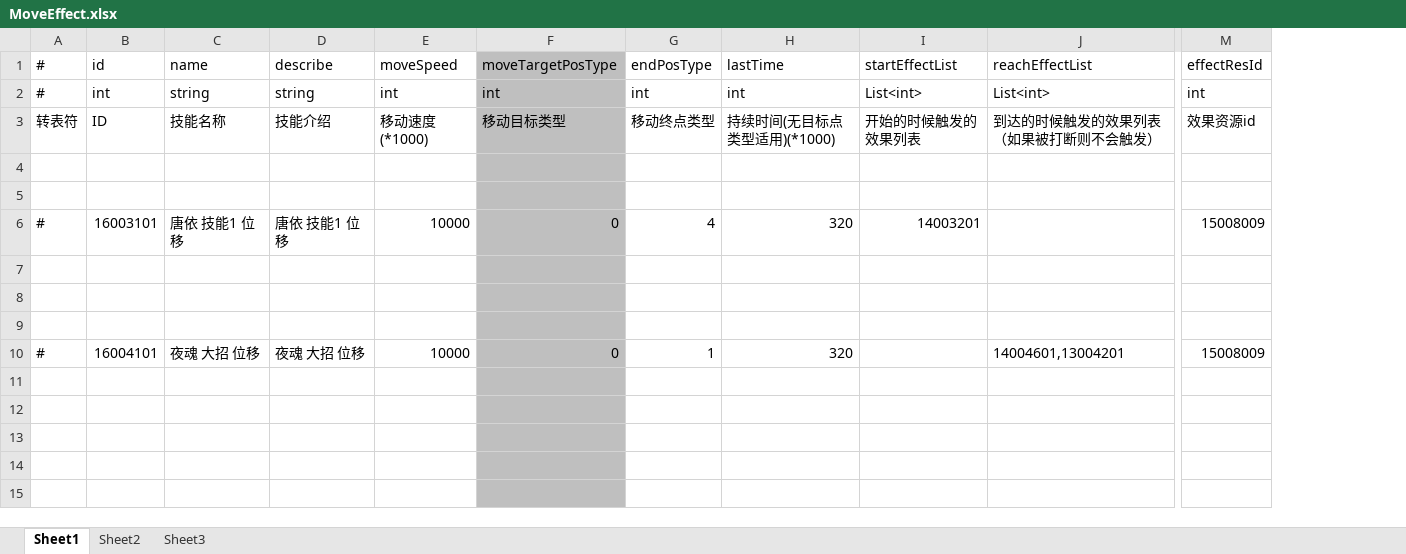
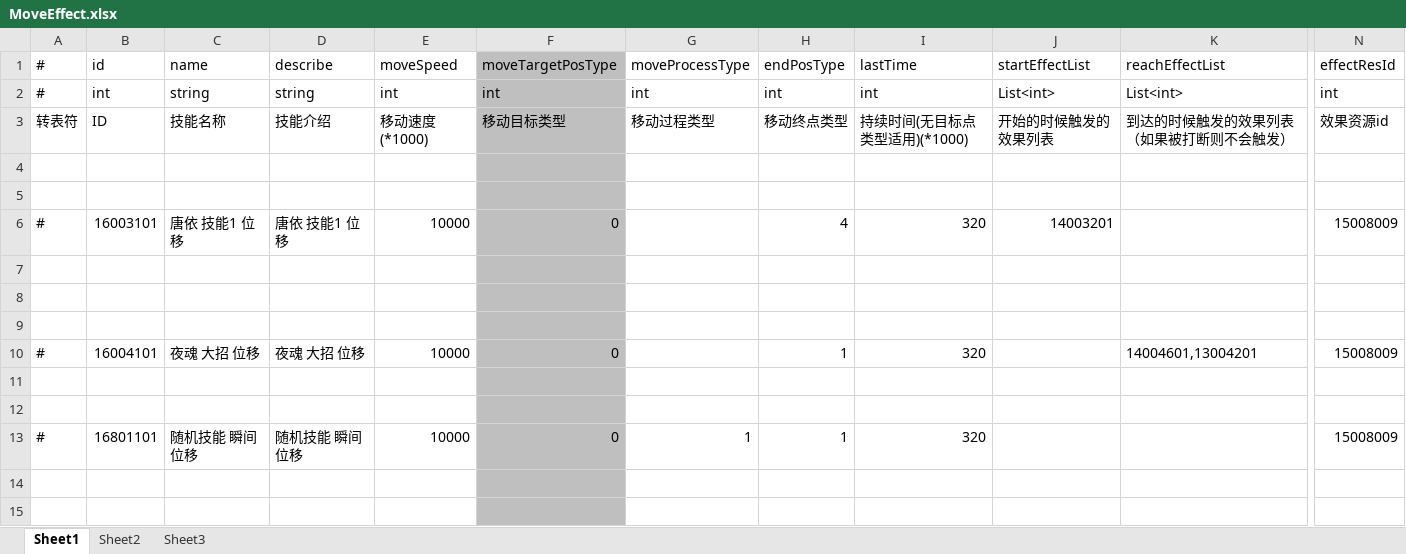
Before and after one commit to thanklzhang/001_GameFramework_Config, an Excel workbook: data_config/MoveEffect.xlsx, sheet Sheet1, drawn as a sheet; only a part is shown, gaps mark what is left out; values as stored, in another font and other column widths than the file's, no borders; rows hold the shown columns only; the diff names each change by its address in the sheet, - before the commit and + after, or states it on an @@ line.

```diff
--- a/data_config/MoveEffect.xlsx (sheet Sheet1)
+++ b/data_config/MoveEffect.xlsx (sheet Sheet1)
+column G (moveProcessType), rows 2-13: int | 移动过程类型 |  |  |  |  |  |  |  |  |  | 1
-row 13: (empty)
+row 13: # | 16801101 | 随机技能 瞬间位移 | 随机技能 瞬间位移 | 10000 | 0 | 1 | 1 | 320 |  |  | 15008009
```
Also changed, not shown: data_config/EntityInfo.xlsx, data_config/PassiveEffect.xlsx, 4 other files.
